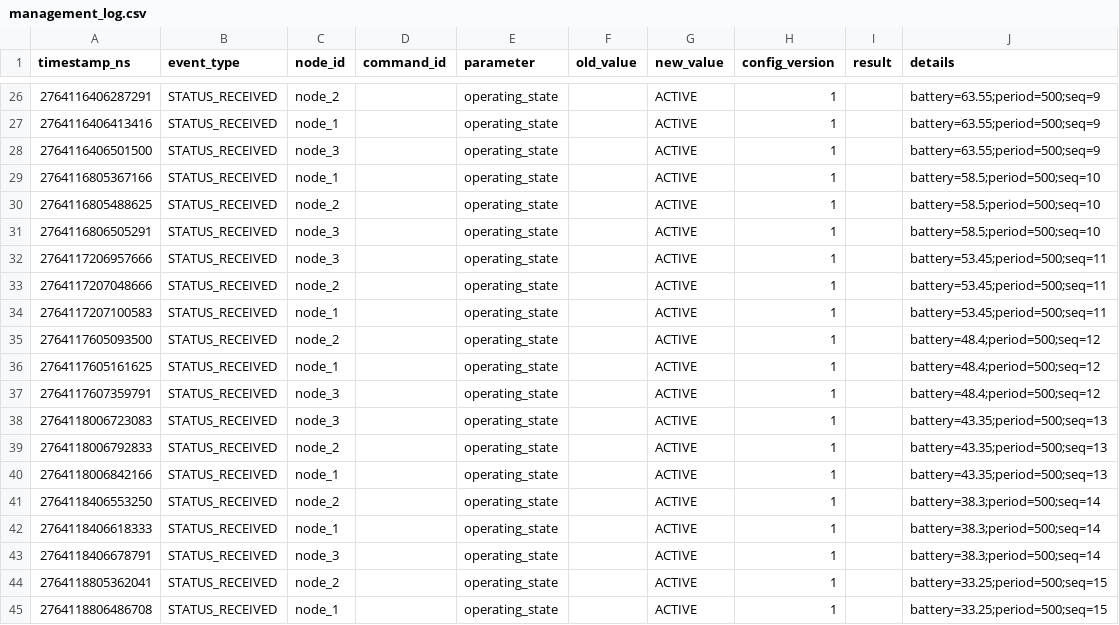
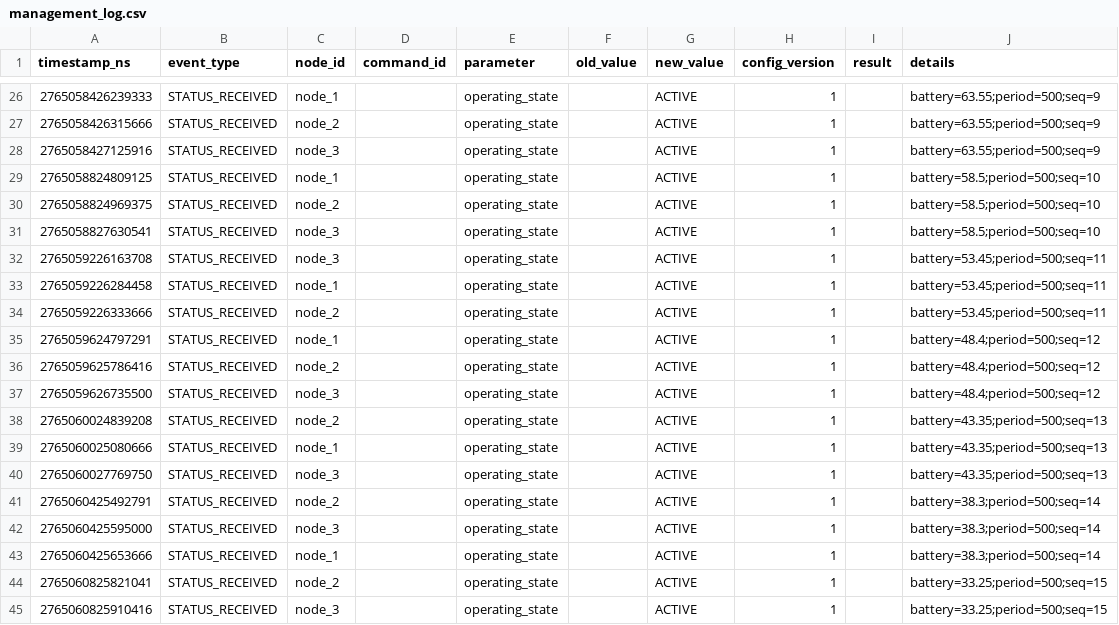
Before and after one commit to Kruszant/wsn-lab-grupa1, a CSV file: wyniki/status_4s/management_log.csv, drawn as a sheet; only a part is shown, gaps mark what is left out; the diff covers the shown part only.

```diff
--- a/wyniki/status_4s/management_log.csv
+++ b/wyniki/status_4s/management_log.csv
@@ -26,20 +26,20 @@ timestamp_ns,event_type,node_id,command_id,parameter,old_value,new_value,config_
-2764116406287291,STATUS_RECEIVED,node_2,,operating_state,,ACTIVE,1,,battery=63.55;period=500;seq=9
-2764116406413416,STATUS_RECEIVED,node_1,,operating_state,,ACTIVE,1,,battery=63.55;period=500;seq=9
-2764116406501500,STATUS_RECEIVED,node_3,,operating_state,,ACTIVE,1,,battery=63.55;period=500;seq=9
-2764116805367166,STATUS_RECEIVED,node_1,,operating_state,,ACTIVE,1,,battery=58.5;period=500;seq=10
-2764116805488625,STATUS_RECEIVED,node_2,,operating_state,,ACTIVE,1,,battery=58.5;period=500;seq=10
-2764116806505291,STATUS_RECEIVED,node_3,,operating_state,,ACTIVE,1,,battery=58.5;period=500;seq=10
-2764117206957666,STATUS_RECEIVED,node_3,,operating_state,,ACTIVE,1,,battery=53.45;period=500;seq=11
-2764117207048666,STATUS_RECEIVED,node_2,,operating_state,,ACTIVE,1,,battery=53.45;period=500;seq=11
-2764117207100583,STATUS_RECEIVED,node_1,,operating_state,,ACTIVE,1,,battery=53.45;period=500;seq=11
-2764117605093500,STATUS_RECEIVED,node_2,,operating_state,,ACTIVE,1,,battery=48.4;period=500;seq=12
-2764117605161625,STATUS_RECEIVED,node_1,,operating_state,,ACTIVE,1,,battery=48.4;period=500;seq=12
-2764117607359791,STATUS_RECEIVED,node_3,,operating_state,,ACTIVE,1,,battery=48.4;period=500;seq=12
-2764118006723083,STATUS_RECEIVED,node_3,,operating_state,,ACTIVE,1,,battery=43.35;period=500;seq=13
-2764118006792833,STATUS_RECEIVED,node_2,,operating_state,,ACTIVE,1,,battery=43.35;period=500;seq=13
-2764118006842166,STATUS_RECEIVED,node_1,,operating_state,,ACTIVE,1,,battery=43.35;period=500;seq=13
-2764118406553250,STATUS_RECEIVED,node_2,,operating_state,,ACTIVE,1,,battery=38.3;period=500;seq=14
-2764118406618333,STATUS_RECEIVED,node_1,,operating_state,,ACTIVE,1,,battery=38.3;period=500;seq=14
-2764118406678791,STATUS_RECEIVED,node_3,,operating_state,,ACTIVE,1,,battery=38.3;period=500;seq=14
-2764118805362041,STATUS_RECEIVED,node_2,,operating_state,,ACTIVE,1,,battery=33.25;period=500;seq=15
-2764118806486708,STATUS_RECEIVED,node_1,,operating_state,,ACTIVE,1,,battery=33.25;period=500;seq=15
+2765058426239333,STATUS_RECEIVED,node_1,,operating_state,,ACTIVE,1,,battery=63.55;period=500;seq=9
+2765058426315666,STATUS_RECEIVED,node_2,,operating_state,,ACTIVE,1,,battery=63.55;period=500;seq=9
+2765058427125916,STATUS_RECEIVED,node_3,,operating_state,,ACTIVE,1,,battery=63.55;period=500;seq=9
+2765058824809125,STATUS_RECEIVED,node_1,,operating_state,,ACTIVE,1,,battery=58.5;period=500;seq=10
+2765058824969375,STATUS_RECEIVED,node_2,,operating_state,,ACTIVE,1,,battery=58.5;period=500;seq=10
+2765058827630541,STATUS_RECEIVED,node_3,,operating_state,,ACTIVE,1,,battery=58.5;period=500;seq=10
+2765059226163708,STATUS_RECEIVED,node_3,,operating_state,,ACTIVE,1,,battery=53.45;period=500;seq=11
+2765059226284458,STATUS_RECEIVED,node_1,,operating_state,,ACTIVE,1,,battery=53.45;period=500;seq=11
+2765059226333666,STATUS_RECEIVED,node_2,,operating_state,,ACTIVE,1,,battery=53.45;period=500;seq=11
+2765059624797291,STATUS_RECEIVED,node_1,,operating_state,,ACTIVE,1,,battery=48.4;period=500;seq=12
+2765059625786416,STATUS_RECEIVED,node_2,,operating_state,,ACTIVE,1,,battery=48.4;period=500;seq=12
+2765059626735500,STATUS_RECEIVED,node_3,,operating_state,,ACTIVE,1,,battery=48.4;period=500;seq=12
+2765060024839208,STATUS_RECEIVED,node_2,,operating_state,,ACTIVE,1,,battery=43.35;period=500;seq=13
+2765060025080666,STATUS_RECEIVED,node_1,,operating_state,,ACTIVE,1,,battery=43.35;period=500;seq=13
+2765060027769750,STATUS_RECEIVED,node_3,,operating_state,,ACTIVE,1,,battery=43.35;period=500;seq=13
+2765060425492791,STATUS_RECEIVED,node_2,,operating_state,,ACTIVE,1,,battery=38.3;period=500;seq=14
+2765060425595000,STATUS_RECEIVED,node_3,,operating_state,,ACTIVE,1,,battery=38.3;period=500;seq=14
+2765060425653666,STATUS_RECEIVED,node_1,,operating_state,,ACTIVE,1,,battery=38.3;period=500;seq=14
+2765060825821041,STATUS_RECEIVED,node_2,,operating_state,,ACTIVE,1,,battery=33.25;period=500;seq=15
+2765060825910416,STATUS_RECEIVED,node_3,,operating_state,,ACTIVE,1,,battery=33.25;period=500;seq=15
```
Also changed, not shown: 76 edited cells elsewhere in this file, wyniki/status_1s/node_1_energy_trace.csv, wyniki/status_1s/node_2_energy_trace.csv, 33 other files.
